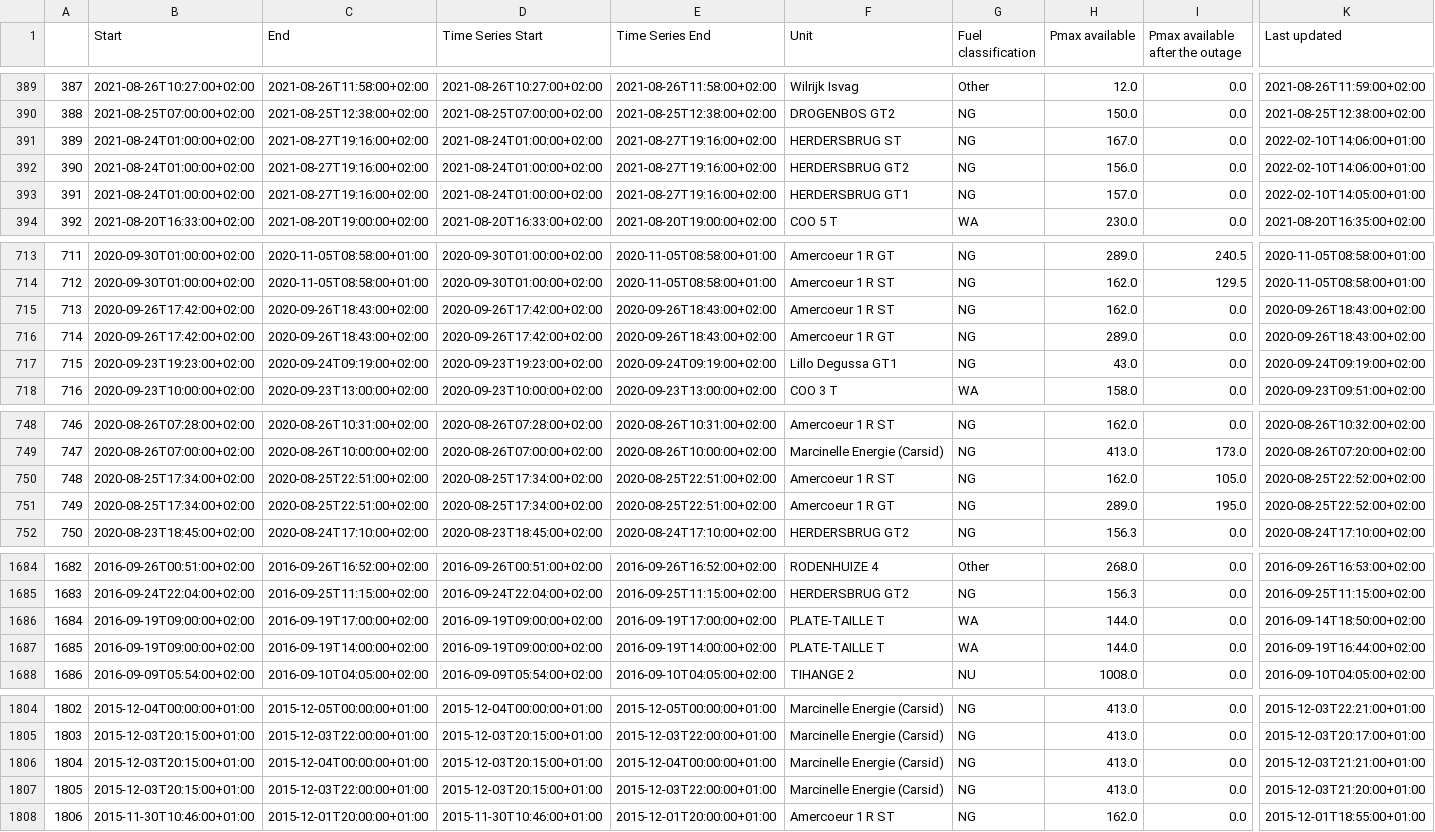
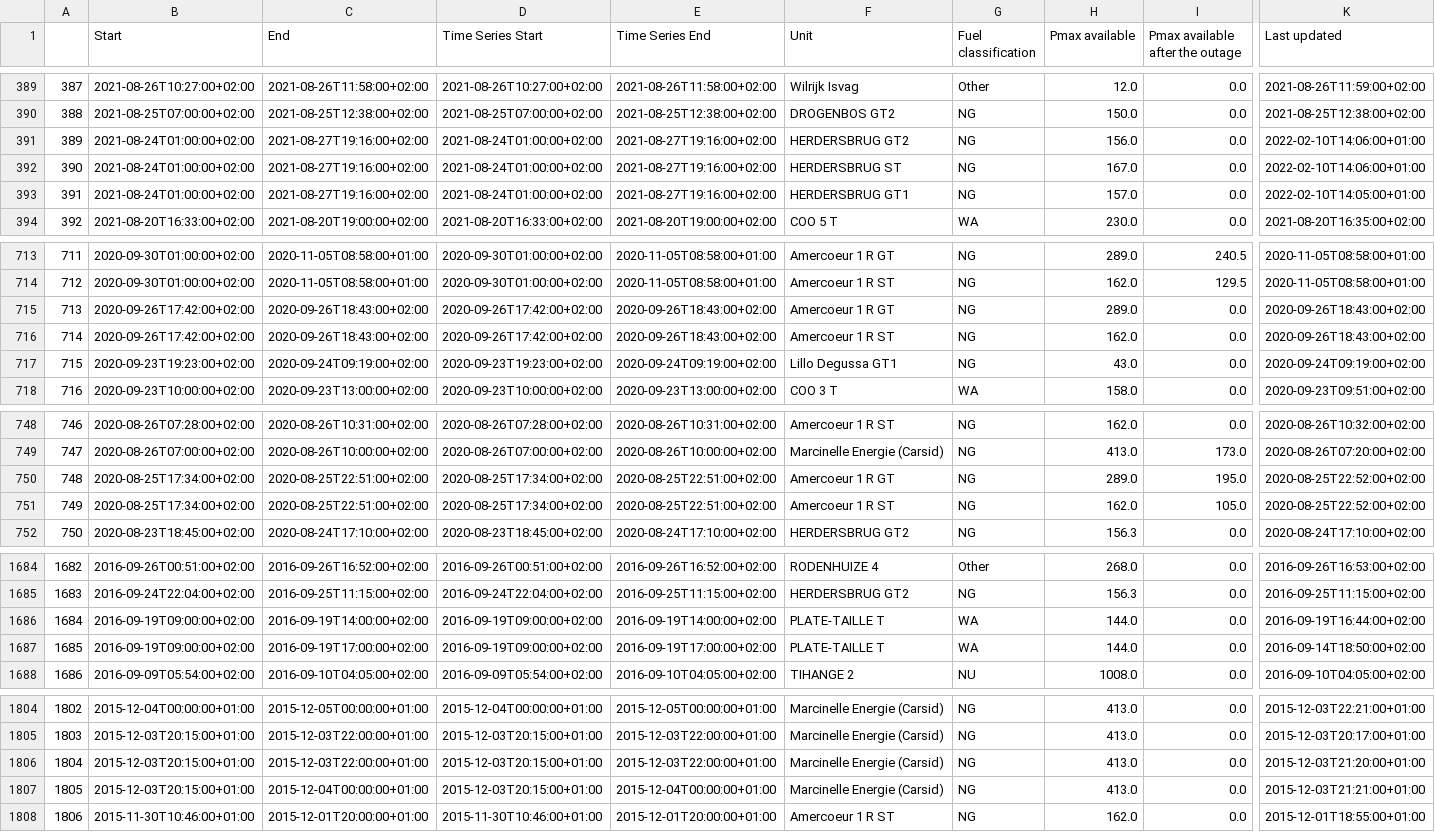
Before and after one commit to journinho/elia-opendata, a CSV file: Unplanned_unavailibilities.csv, drawn as a sheet; only a part is shown, gaps mark what is left out; the diff covers the shown part only; the diff names each change by its address in the sheet, - before the commit and + after, or states it on an @@ line.

```diff
--- a/Unplanned_unavailibilities.csv
+++ b/Unplanned_unavailibilities.csv
-F391 (Unit): HERDERSBRUG ST
+F391 (Unit): HERDERSBRUG GT2
-H391 (Pmax available): 167.0
+H391 (Pmax available): 156.0
-F392 (Unit): HERDERSBRUG GT2
+F392 (Unit): HERDERSBRUG ST
-H392 (Pmax available): 156.0
+H392 (Pmax available): 167.0
-F715 (Unit): Amercoeur 1 R ST
+F715 (Unit): Amercoeur 1 R GT
-H715 (Pmax available): 162.0
+H715 (Pmax available): 289.0
-F716 (Unit): Amercoeur 1 R GT
+F716 (Unit): Amercoeur 1 R ST
-H716 (Pmax available): 289.0
+H716 (Pmax available): 162.0
-F750 (Unit): Amercoeur 1 R ST
+F750 (Unit): Amercoeur 1 R GT
-H750 (Pmax available): 162.0
+H750 (Pmax available): 289.0
-I750 (Pmax available after the outage): 105.0
+I750 (Pmax available after the outage): 195.0
-F751 (Unit): Amercoeur 1 R GT
+F751 (Unit): Amercoeur 1 R ST
-H751 (Pmax available): 289.0
+H751 (Pmax available): 162.0
-I751 (Pmax available after the outage): 195.0
+I751 (Pmax available after the outage): 105.0
-C1686 (End): 2016-09-19T17:00:00+02:00
+C1686 (End): 2016-09-19T14:00:00+02:00
-E1686 (Time Series End): 2016-09-19T17:00:00+02:00
+E1686 (Time Series End): 2016-09-19T14:00:00+02:00
-K1686 (Last updated): 2016-09-14T18:50:00+02:00
+K1686 (Last updated): 2016-09-19T16:44:00+02:00
-C1687 (End): 2016-09-19T14:00:00+02:00
+C1687 (End): 2016-09-19T17:00:00+02:00
-E1687 (Time Series End): 2016-09-19T14:00:00+02:00
+E1687 (Time Series End): 2016-09-19T17:00:00+02:00
-K1687 (Last updated): 2016-09-19T16:44:00+02:00
+K1687 (Last updated): 2016-09-14T18:50:00+02:00
-C1806 (End): 2015-12-04T00:00:00+01:00
+C1806 (End): 2015-12-03T22:00:00+01:00
-E1806 (Time Series End): 2015-12-04T00:00:00+01:00
+E1806 (Time Series End): 2015-12-03T22:00:00+01:00
-K1806 (Last updated): 2015-12-03T21:21:00+01:00
+K1806 (Last updated): 2015-12-03T21:20:00+01:00
-C1807 (End): 2015-12-03T22:00:00+01:00
+C1807 (End): 2015-12-04T00:00:00+01:00
-E1807 (Time Series End): 2015-12-03T22:00:00+01:00
+E1807 (Time Series End): 2015-12-04T00:00:00+01:00
-K1807 (Last updated): 2015-12-03T21:20:00+01:00
+K1807 (Last updated): 2015-12-03T21:21:00+01:00
```
Also changed, not shown: 56 edited cells elsewhere in this file.
